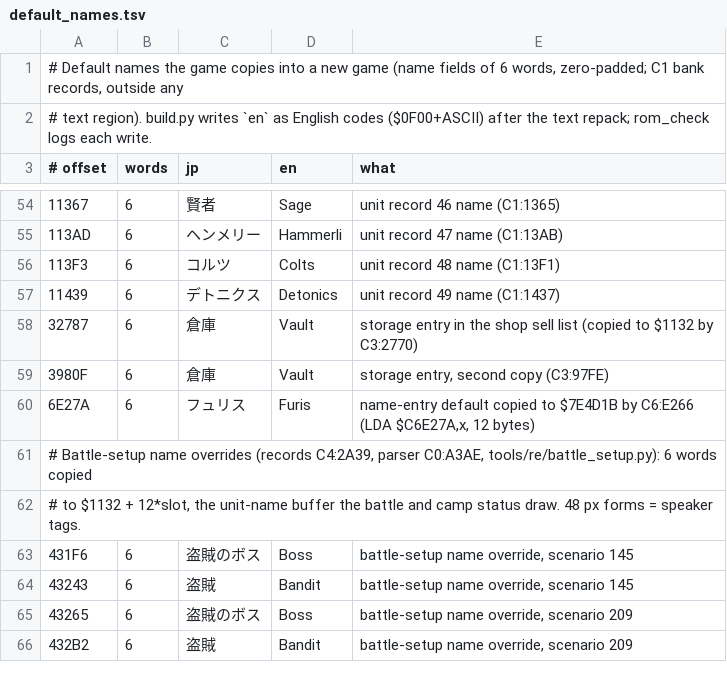
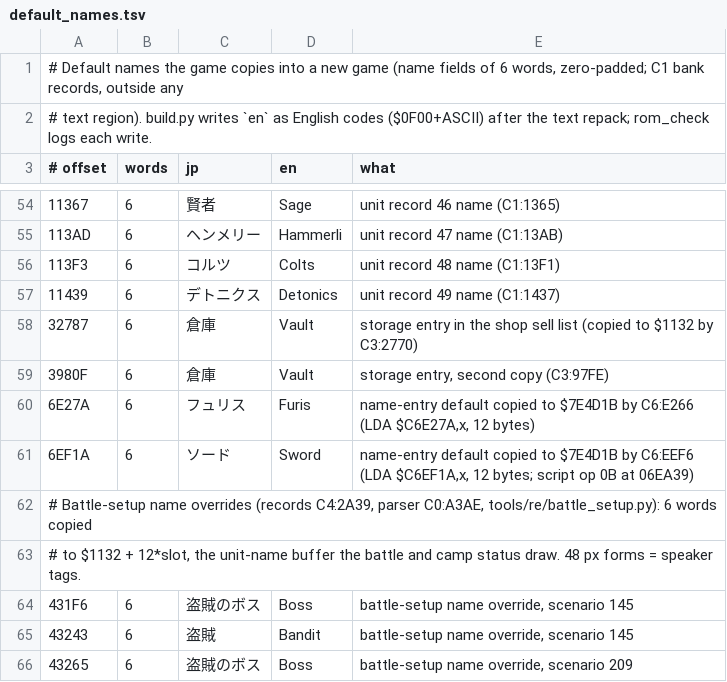
Before and after one commit to minhnhattonthat/bounty-sword-en, a TSV file: script/default_names.tsv, drawn as a sheet; only a part is shown, gaps mark what is left out; the shorter side is filled out with more unchanged rows; the diff names each change by its address in the sheet, - before the commit and + after, or states it on an @@ line.

```diff
--- a/script/default_names.tsv
+++ b/script/default_names.tsv
+row 61: 6EF1A | 6 | ソード | Sword | name-entry default copied to $7E4D1B by C6:EEF6 (LDA $C6EF1A,x, 12 bytes; script op 0B at 06EA39)
```
Also changed, not shown: docs/inkbox.tsv, script/grid_specs.tsv, 10 other files.
